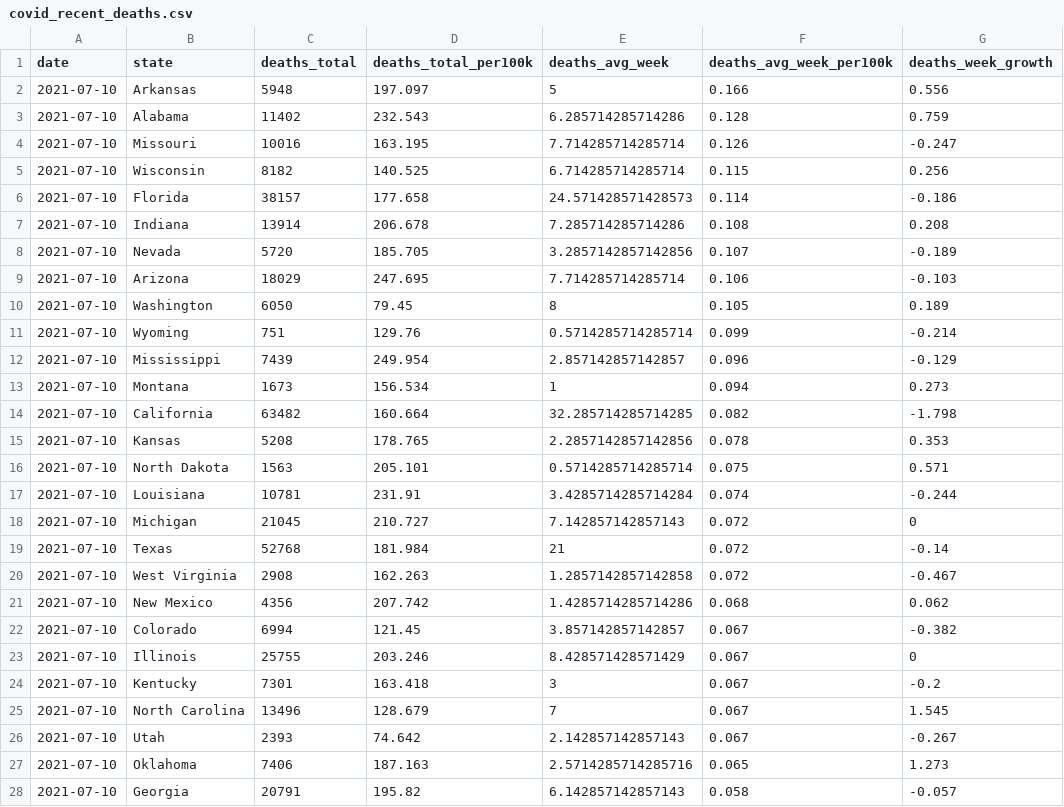
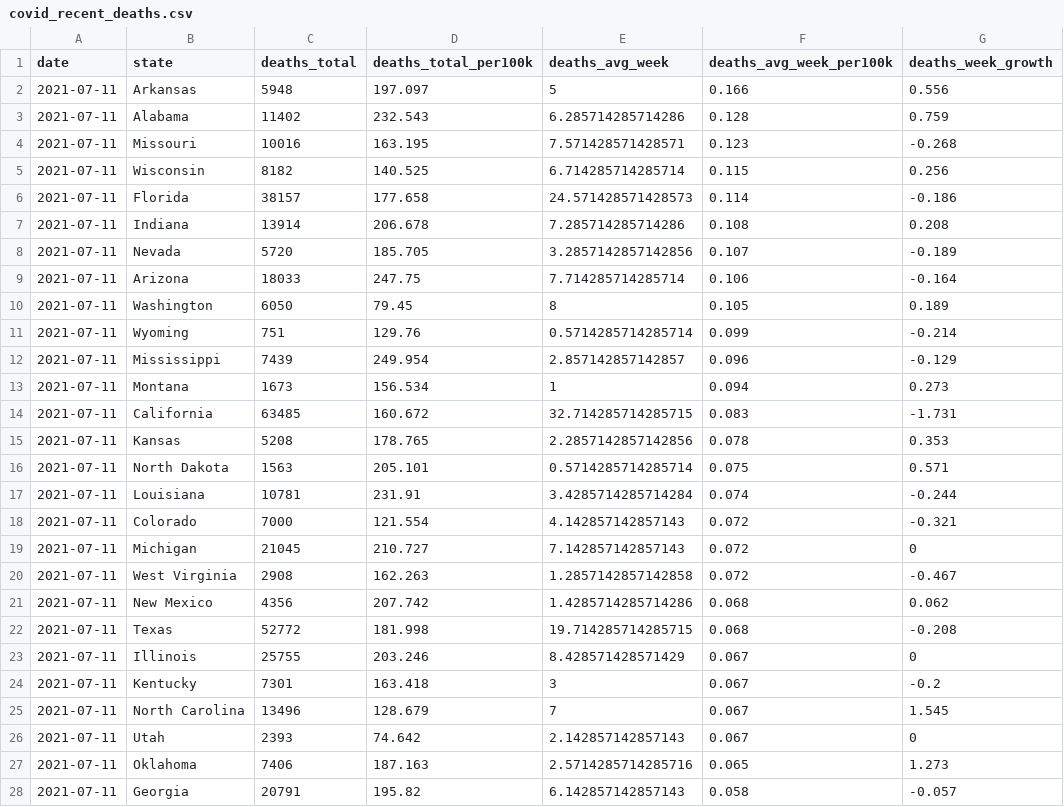
Before and after one commit to ijlyttle/covidStates, a CSV file: workflow/data/02-analyze/covid_recent_deaths.csv, drawn as a sheet; only a part is shown; the diff covers the shown part only.

```diff
--- a/workflow/data/02-analyze/covid_recent_deaths.csv
+++ b/workflow/data/02-analyze/covid_recent_deaths.csv
@@ -1,28 +1,28 @@
 date,state,deaths_total,deaths_total_per100k,deaths_avg_week,deaths_avg_week_per100k,deaths_week_growth
-2021-07-10,Arkansas,5948,197.097,5,0.166,0.556
-2021-07-10,Alabama,11402,232.543,6.285714285714286,0.128,0.759
-2021-07-10,Missouri,10016,163.195,7.714285714285714,0.126,-0.247
-2021-07-10,Wisconsin,8182,140.525,6.714285714285714,0.115,0.256
-2021-07-10,Florida,38157,177.658,24.571428571428573,0.114,-0.186
-2021-07-10,Indiana,13914,206.678,7.285714285714286,0.108,0.208
-2021-07-10,Nevada,5720,185.705,3.2857142857142856,0.107,-0.189
-2021-07-10,Arizona,18029,247.695,7.714285714285714,0.106,-0.103
-2021-07-10,Washington,6050,79.45,8,0.105,0.189
-2021-07-10,Wyoming,751,129.76,0.5714285714285714,0.099,-0.214
-2021-07-10,Mississippi,7439,249.954,2.857142857142857,0.096,-0.129
-2021-07-10,Montana,1673,156.534,1,0.094,0.273
-2021-07-10,California,63482,160.664,32.285714285714285,0.082,-1.798
-2021-07-10,Kansas,5208,178.765,2.2857142857142856,0.078,0.353
-2021-07-10,North Dakota,1563,205.101,0.5714285714285714,0.075,0.571
-2021-07-10,Louisiana,10781,231.91,3.4285714285714284,0.074,-0.244
-2021-07-10,Michigan,21045,210.727,7.142857142857143,0.072,0
-2021-07-10,Texas,52768,181.984,21,0.072,-0.14
-2021-07-10,West Virginia,2908,162.263,1.2857142857142858,0.072,-0.467
-2021-07-10,New Mexico,4356,207.742,1.4285714285714286,0.068,0.062
-2021-07-10,Colorado,6994,121.45,3.857142857142857,0.067,-0.382
-2021-07-10,Illinois,25755,203.246,8.428571428571429,0.067,0
-2021-07-10,Kentucky,7301,163.418,3,0.067,-0.2
-2021-07-10,North Carolina,13496,128.679,7,0.067,1.545
-2021-07-10,Utah,2393,74.642,2.142857142857143,0.067,-0.267
-2021-07-10,Oklahoma,7406,187.163,2.5714285714285716,0.065,1.273
-2021-07-10,Georgia,20791,195.82,6.142857142857143,0.058,-0.057
+2021-07-11,Arkansas,5948,197.097,5,0.166,0.556
+2021-07-11,Alabama,11402,232.543,6.285714285714286,0.128,0.759
+2021-07-11,Missouri,10016,163.195,7.571428571428571,0.123,-0.268
+2021-07-11,Wisconsin,8182,140.525,6.714285714285714,0.115,0.256
+2021-07-11,Florida,38157,177.658,24.571428571428573,0.114,-0.186
+2021-07-11,Indiana,13914,206.678,7.285714285714286,0.108,0.208
+2021-07-11,Nevada,5720,185.705,3.2857142857142856,0.107,-0.189
+2021-07-11,Arizona,18033,247.75,7.714285714285714,0.106,-0.164
+2021-07-11,Washington,6050,79.45,8,0.105,0.189
+2021-07-11,Wyoming,751,129.76,0.5714285714285714,0.099,-0.214
+2021-07-11,Mississippi,7439,249.954,2.857142857142857,0.096,-0.129
+2021-07-11,Montana,1673,156.534,1,0.094,0.273
+2021-07-11,California,63485,160.672,32.714285714285715,0.083,-1.731
+2021-07-11,Kansas,5208,178.765,2.2857142857142856,0.078,0.353
+2021-07-11,North Dakota,1563,205.101,0.5714285714285714,0.075,0.571
+2021-07-11,Louisiana,10781,231.91,3.4285714285714284,0.074,-0.244
+2021-07-11,Colorado,7000,121.554,4.142857142857143,0.072,-0.321
+2021-07-11,Michigan,21045,210.727,7.142857142857143,0.072,0
+2021-07-11,West Virginia,2908,162.263,1.2857142857142858,0.072,-0.467
+2021-07-11,New Mexico,4356,207.742,1.4285714285714286,0.068,0.062
+2021-07-11,Texas,52772,181.998,19.714285714285715,0.068,-0.208
+2021-07-11,Illinois,25755,203.246,8.428571428571429,0.067,0
+2021-07-11,Kentucky,7301,163.418,3,0.067,-0.2
+2021-07-11,North Carolina,13496,128.679,7,0.067,1.545
+2021-07-11,Utah,2393,74.642,2.142857142857143,0.067,0
+2021-07-11,Oklahoma,7406,187.163,2.5714285714285716,0.065,1.273
+2021-07-11,Georgia,20791,195.82,6.142857142857143,0.058,-0.057
```
Also changed, not shown: 3 added rows, 3 removed rows and 30 edited cells elsewhere in this file, workflow/data/00-import/covid-states.csv, workflow/data/01-clean/covid.csv, 16 other files.
